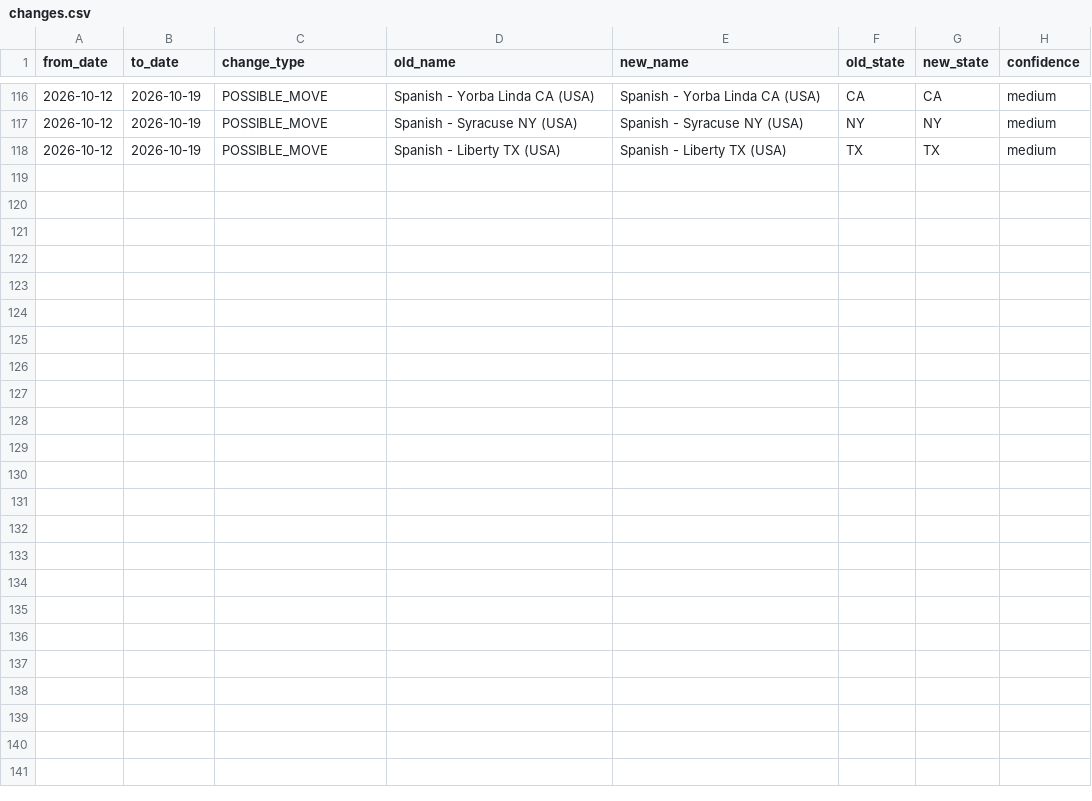
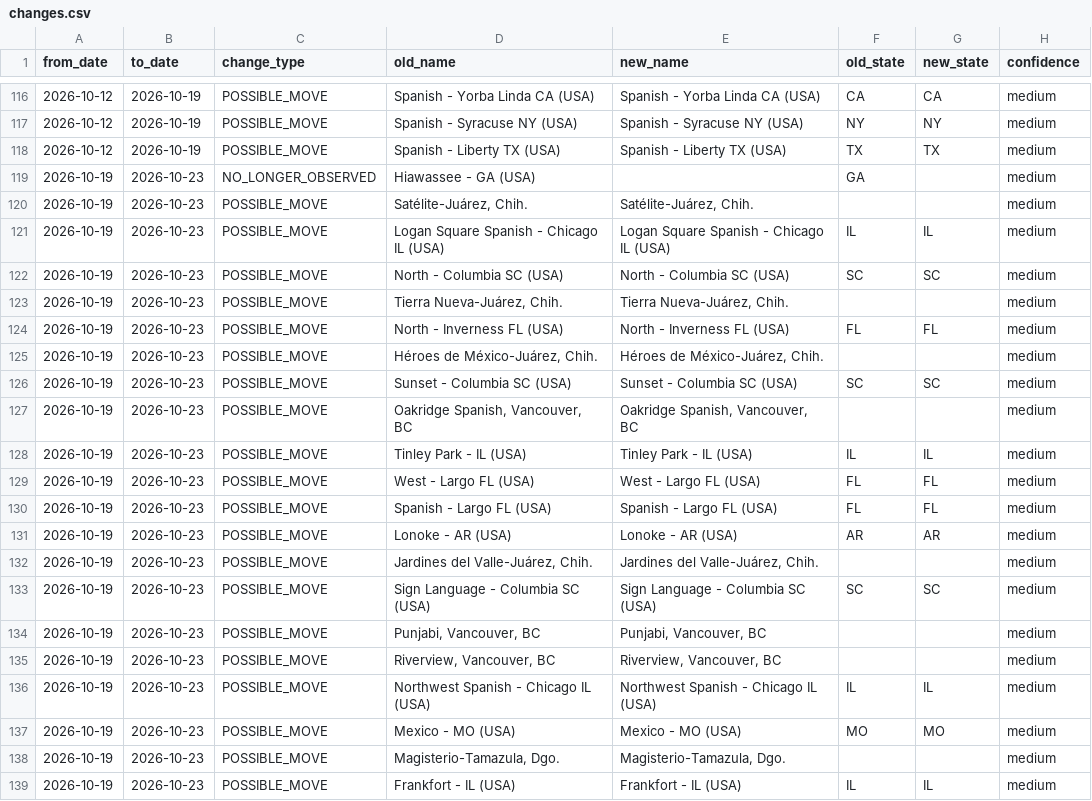
Before and after one commit to phantomcolporteur/jw-us-congregation-tracker, a CSV file: data/changes.csv, drawn as a sheet; only a part is shown, gaps mark what is left out.

```diff
--- a/data/changes.csv
+++ b/data/changes.csv
@@ -118 +118,22 @@ from_date,to_date,change_type,old_name,new_name,old_state,new_state,confidence
 2026-10-12,2026-10-19,POSSIBLE_MOVE,Spanish - Liberty TX (USA),Spanish - Liberty TX (USA),TX,TX,medium
+2026-10-19,2026-10-23,NO_LONGER_OBSERVED,Hiawassee - GA (USA),,GA,,medium
+2026-10-19,2026-10-23,POSSIBLE_MOVE,"Satélite-Juárez, Chih.","Satélite-Juárez, Chih.",,,medium
+2026-10-19,2026-10-23,POSSIBLE_MOVE,Logan Square Spanish - Chicago IL (USA),Logan Square Spanish - Chicago IL (USA),IL,IL,medium
+2026-10-19,2026-10-23,POSSIBLE_MOVE,North - Columbia SC (USA),North - Columbia SC (USA),SC,SC,medium
+2026-10-19,2026-10-23,POSSIBLE_MOVE,"Tierra Nueva-Juárez, Chih.","Tierra Nueva-Juárez, Chih.",,,medium
+2026-10-19,2026-10-23,POSSIBLE_MOVE,North - Inverness FL (USA),North - Inverness FL (USA),FL,FL,medium
+2026-10-19,2026-10-23,POSSIBLE_MOVE,"Héroes de México-Juárez, Chih.","Héroes de México-Juárez, Chih.",,,medium
+2026-10-19,2026-10-23,POSSIBLE_MOVE,Sunset - Columbia SC (USA),Sunset - Columbia SC (USA),SC,SC,medium
+2026-10-19,2026-10-23,POSSIBLE_MOVE,"Oakridge Spanish, Vancouver, BC","Oakridge Spanish, Vancouver, BC",,,medium
+2026-10-19,2026-10-23,POSSIBLE_MOVE,Tinley Park - IL (USA),Tinley Park - IL (USA),IL,IL,medium
+2026-10-19,2026-10-23,POSSIBLE_MOVE,West - Largo FL (USA),West - Largo FL (USA),FL,FL,medium
+2026-10-19,2026-10-23,POSSIBLE_MOVE,Spanish - Largo FL (USA),Spanish - Largo FL (USA),FL,FL,medium
+2026-10-19,2026-10-23,POSSIBLE_MOVE,Lonoke - AR (USA),Lonoke - AR (USA),AR,AR,medium
+2026-10-19,2026-10-23,POSSIBLE_MOVE,"Jardines del Valle-Juárez, Chih.","Jardines del Valle-Juárez, Chih.",,,medium
+2026-10-19,2026-10-23,POSSIBLE_MOVE,Sign Language - Columbia SC (USA),Sign Language - Columbia SC (USA),SC,SC,medium
+2026-10-19,2026-10-23,POSSIBLE_MOVE,"Punjabi, Vancouver, BC","Punjabi, Vancouver, BC",,,medium
+2026-10-19,2026-10-23,POSSIBLE_MOVE,"Riverview, Vancouver, BC","Riverview, Vancouver, BC",,,medium
+2026-10-19,2026-10-23,POSSIBLE_MOVE,Northwest Spanish - Chicago IL (USA),Northwest Spanish - Chicago IL (USA),IL,IL,medium
+2026-10-19,2026-10-23,POSSIBLE_MOVE,Mexico - MO (USA),Mexico - MO (USA),MO,MO,medium
+2026-10-19,2026-10-23,POSSIBLE_MOVE,"Magisterio-Tamazula, Dgo.","Magisterio-Tamazula, Dgo.",,,medium
+2026-10-19,2026-10-23,POSSIBLE_MOVE,Frankfort - IL (USA),Frankfort - IL (USA),IL,IL,medium
```
Also changed, not shown: 5 other files.
